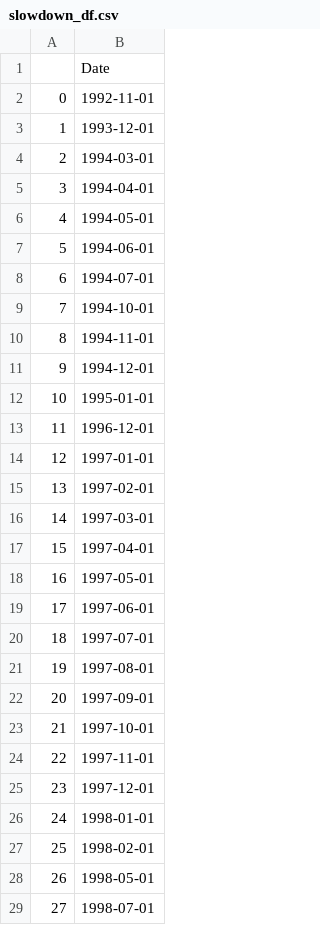
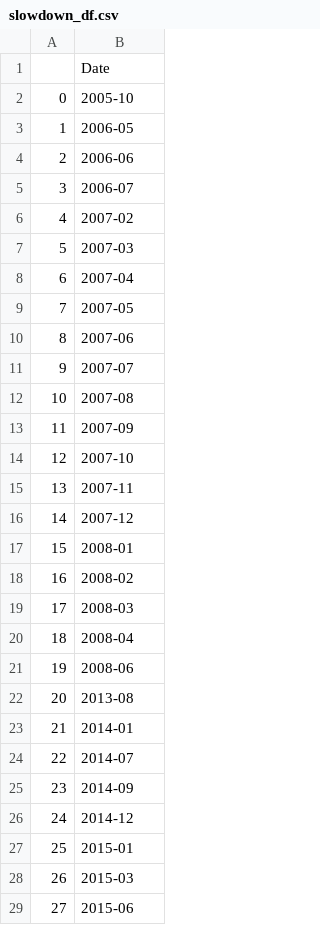
Before and after one commit to FELAB-KHU/S-PQuantTeam03, a CSV file: slowdown_df.csv, drawn as a sheet; only a part is shown; the diff covers the shown part only.

```diff
--- a/slowdown_df.csv
+++ b/slowdown_df.csv
@@ -1,29 +1,29 @@
 ,Date
-0,1992-11-01
-1,1993-12-01
-2,1994-03-01
-3,1994-04-01
-4,1994-05-01
-5,1994-06-01
-6,1994-07-01
-7,1994-10-01
-8,1994-11-01
-9,1994-12-01
-10,1995-01-01
-11,1996-12-01
-12,1997-01-01
-13,1997-02-01
-14,1997-03-01
-15,1997-04-01
-16,1997-05-01
-17,1997-06-01
-18,1997-07-01
-19,1997-08-01
-20,1997-09-01
-21,1997-10-01
-22,1997-11-01
-23,1997-12-01
-24,1998-01-01
-25,1998-02-01
-26,1998-05-01
-27,1998-07-01
+0,2005-10
+1,2006-05
+2,2006-06
+3,2006-07
+4,2007-02
+5,2007-03
+6,2007-04
+7,2007-05
+8,2007-06
+9,2007-07
+10,2007-08
+11,2007-09
+12,2007-10
+13,2007-11
+14,2007-12
+15,2008-01
+16,2008-02
+17,2008-03
+18,2008-04
+19,2008-06
+20,2013-08
+21,2014-01
+22,2014-07
+23,2014-09
+24,2014-12
+25,2015-01
+26,2015-03
+27,2015-06
```
Also changed, not shown: 37 removed rows and 11 edited cells elsewhere in this file, Eq_1.csv, recovery_df.csv, 7 other files.
